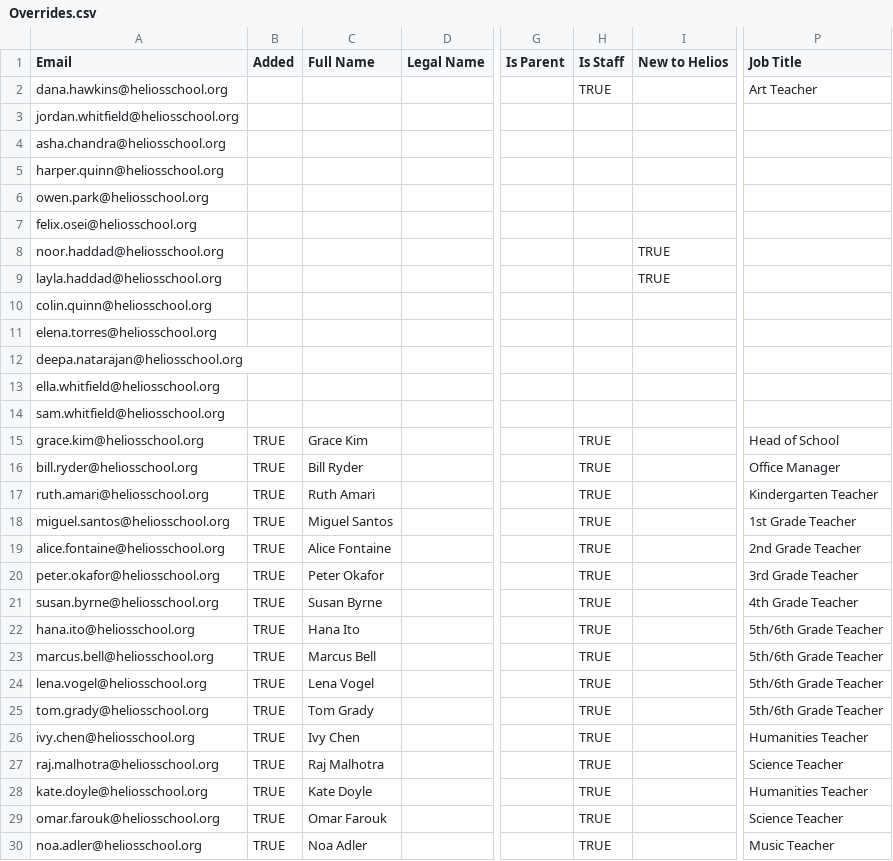
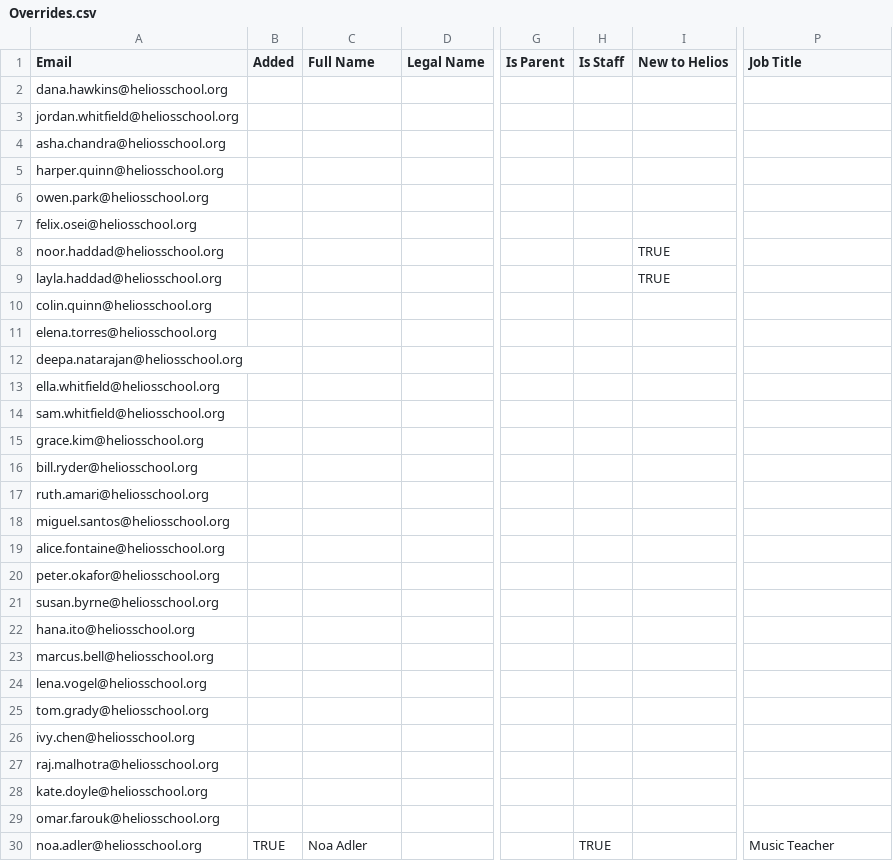
Before and after one commit to heliosian/heliosian, a CSV file: sampledata/directory/Overrides.csv, drawn as a sheet; only a part is shown, gaps mark what is left out; the diff covers the shown part only; the diff names each change by its address in the sheet, - before the commit and + after, or states it on an @@ line.

Commit message:
Import faculty and staff from Veracross and reject useless overrides

```diff
--- a/sampledata/directory/Overrides.csv
+++ b/sampledata/directory/Overrides.csv
-H2 (Is Staff): TRUE
+H2 (Is Staff): (empty)
-P2 (Job Title): Art Teacher
+P2 (Job Title): (empty)
-B15:B29 (Added): TRUE
+B15:B29 (Added): (empty)
-C15 (Full Name): Grace Kim
+C15 (Full Name): (empty)
-H15:H29 (Is Staff): TRUE
+H15:H29 (Is Staff): (empty)
-P15 (Job Title): Head of School
+P15 (Job Title): (empty)
-C16 (Full Name): Bill Ryder
+C16 (Full Name): (empty)
-P16 (Job Title): Office Manager
+P16 (Job Title): (empty)
-C17 (Full Name): Ruth Amari
+C17 (Full Name): (empty)
-P17 (Job Title): Kindergarten Teacher
+P17 (Job Title): (empty)
-C18 (Full Name): Miguel Santos
+C18 (Full Name): (empty)
-P18 (Job Title): 1st Grade Teacher
+P18 (Job Title): (empty)
-C19 (Full Name): Alice Fontaine
+C19 (Full Name): (empty)
-P19 (Job Title): 2nd Grade Teacher
+P19 (Job Title): (empty)
-C20 (Full Name): Peter Okafor
+C20 (Full Name): (empty)
-P20 (Job Title): 3rd Grade Teacher
+P20 (Job Title): (empty)
-C21 (Full Name): Susan Byrne
+C21 (Full Name): (empty)
-P21 (Job Title): 4th Grade Teacher
+P21 (Job Title): (empty)
-C22 (Full Name): Hana Ito
+C22 (Full Name): (empty)
-P22:P25 (Job Title): 5th/6th Grade Teacher
+P22:P25 (Job Title): (empty)
-C23 (Full Name): Marcus Bell
+C23 (Full Name): (empty)
-C24 (Full Name): Lena Vogel
+C24 (Full Name): (empty)
-C25 (Full Name): Tom Grady
+C25 (Full Name): (empty)
-C26 (Full Name): Ivy Chen
+C26 (Full Name): (empty)
-P26 (Job Title): Humanities Teacher
+P26 (Job Title): (empty)
-C27 (Full Name): Raj Malhotra
+C27 (Full Name): (empty)
-P27 (Job Title): Science Teacher
+P27 (Job Title): (empty)
-C28 (Full Name): Kate Doyle
+C28 (Full Name): (empty)
-P28 (Job Title): Humanities Teacher
+P28 (Job Title): (empty)
-C29 (Full Name): Omar Farouk
+C29 (Full Name): (empty)
-P29 (Job Title): Science Teacher
+P29 (Job Title): (empty)
```
Also changed, not shown: 4 edited cells elsewhere in this file, sampledata/directory/Veracross Student Import.csv, 11 other files.
